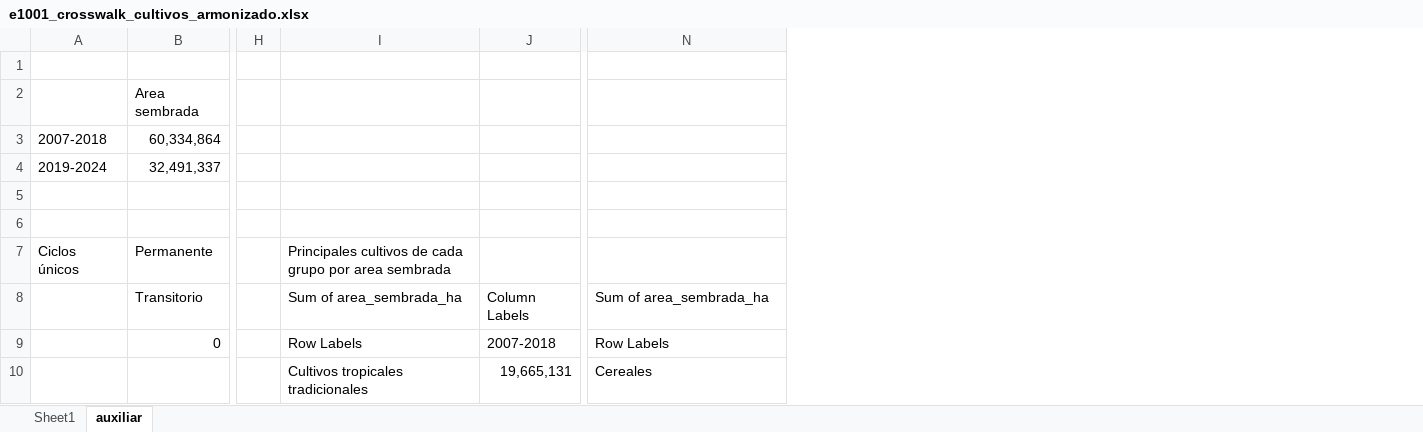
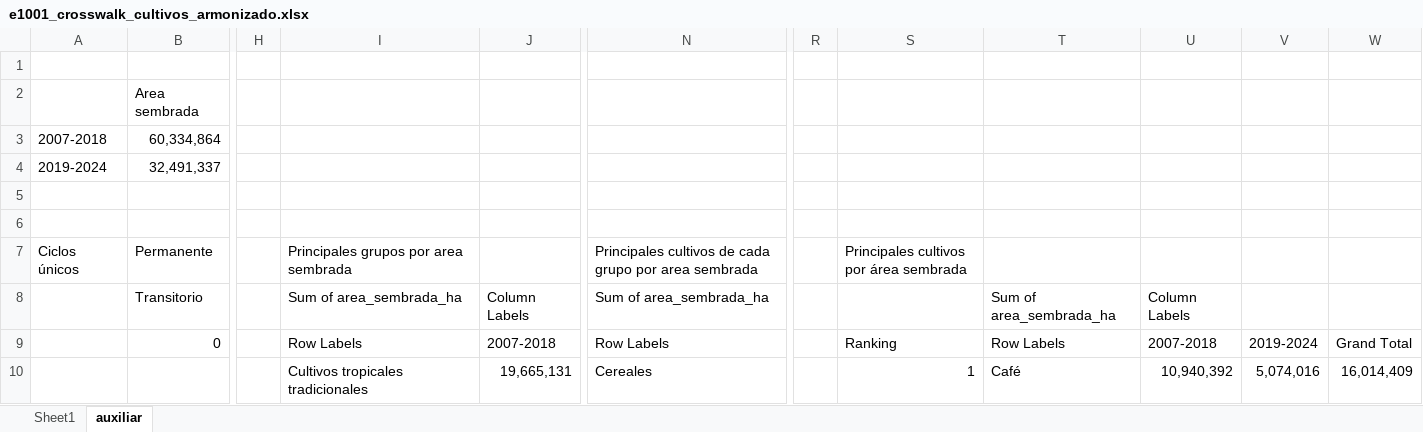
Before and after one commit to JC-AlfonsoR/PEG-mining-agriculture, an Excel workbook: data/config/e1001_crosswalk_cultivos_armonizado.xlsx, sheet auxiliar, drawn as a sheet; only a part is shown, gaps mark what is left out; values as stored, in another font and other column widths than the file's, no borders; the diff names each change by its address in the sheet, - before the commit and + after, or states it on an @@ line.

Commit message:
Probar modelos con cultivos de interés

```diff
--- a/data/config/e1001_crosswalk_cultivos_armonizado.xlsx (sheet auxiliar)
+++ b/data/config/e1001_crosswalk_cultivos_armonizado.xlsx (sheet auxiliar)
+column R, empty
+column S, rows 7-10: Principales cultivos por área sembrada |  | Ranking | 1
+column T, rows 8-10: Sum of area_sembrada_ha | Row Labels | Café
+column U, rows 8-10: Column Labels | 2007-2018 | 10,940,392
+column V, rows 9-10: 2019-2024 | 5,074,016
+column W, rows 9-10: Grand Total | 16,014,409
-I7: Principales cultivos de cada grupo por area sembrada
+I7: Principales grupos por area sembrada
-N7: (empty)
+N7: Principales cultivos de cada grupo por area sembrada
```
Also changed, not shown: 56 other files.
